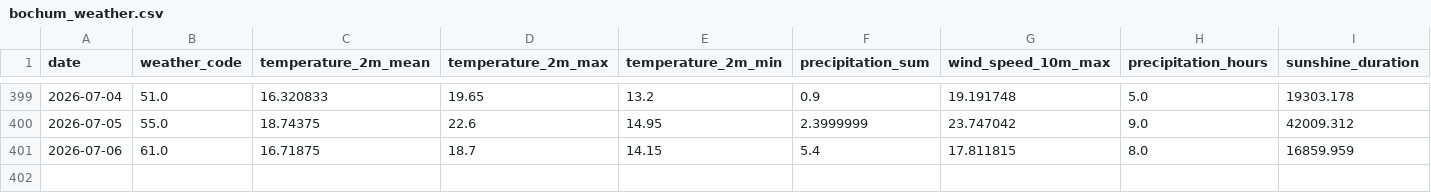
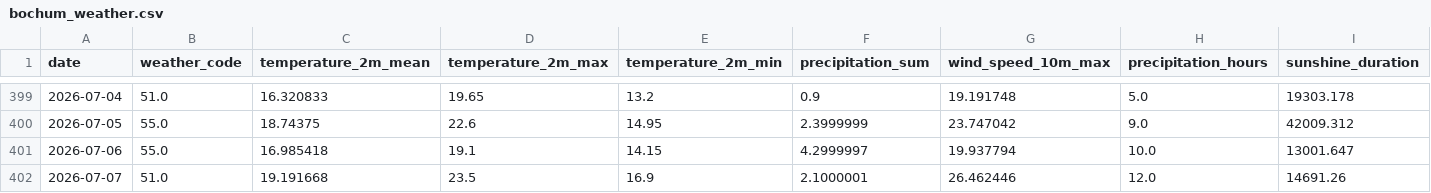
Before and after one commit to fischer-jonas/bbq-tableau, a CSV file: bochum_weather.csv, drawn as a sheet; only a part is shown, gaps mark what is left out.

Commit message:
Daily weather update

```diff
--- a/bochum_weather.csv
+++ b/bochum_weather.csv
@@ -400,2 +400,3 @@ date,weather_code,temperature_2m_mean,temperature_2m_max,temperature_2m_min,prec
 2026-07-05,55.0,18.74375,22.6,14.95,2.3999999,23.747042,9.0,42009.312
-2026-07-06,61.0,16.71875,18.7,14.15,5.4,17.811815,8.0,16859.959
+2026-07-06,55.0,16.985418,19.1,14.15,4.2999997,19.937794,10.0,13001.647
+2026-07-07,51.0,19.191668,23.5,16.9,2.1000001,26.462446,12.0,14691.26
```
Also changed, not shown: glfi.csv.
